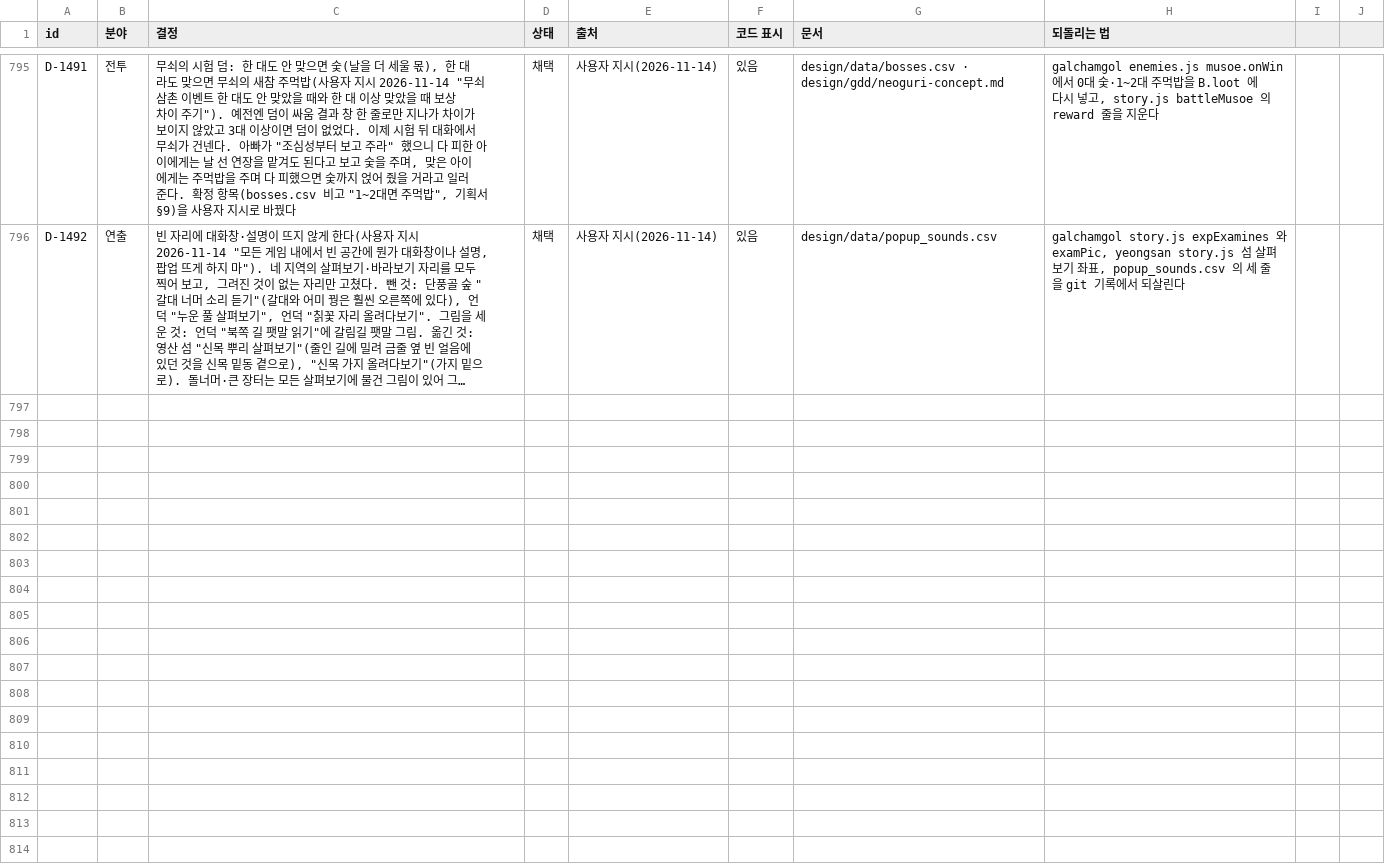
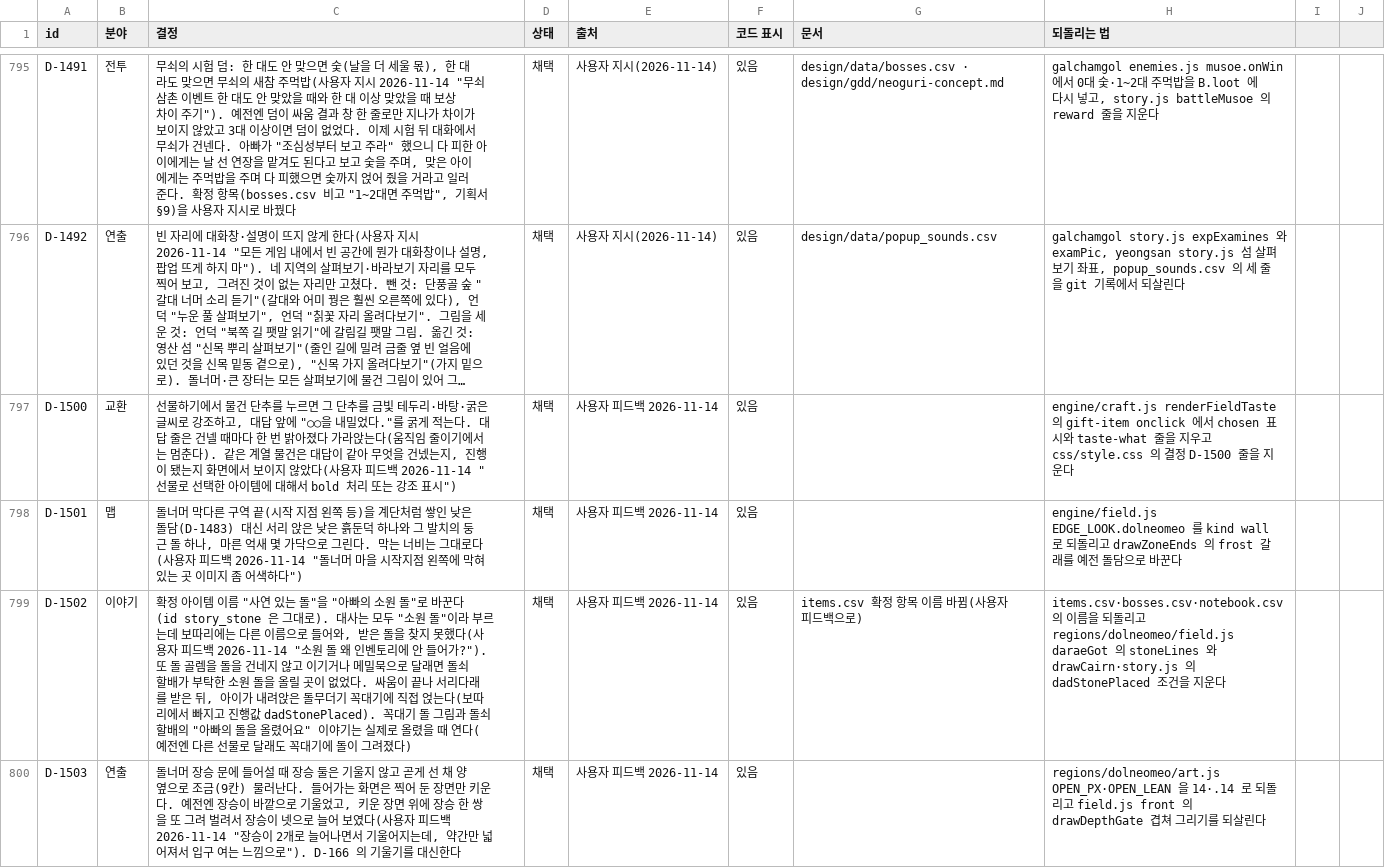
Before and after one commit to MATTTTJ/PACKOON, a CSV file: design/data/decisions.csv, drawn as a sheet; only a part is shown, gaps mark what is left out; long unchanged cells end in …; the diff names each change by its address in the sheet, - before the commit and + after, or states it on an @@ line.

```diff
--- a/design/data/decisions.csv
+++ b/design/data/decisions.csv
+row 797: D-1500 | 교환 | 선물하기에서 물건 단추를 누르면 그 단추를 금빛 테두리·바탕·굵은 글씨로 강조하고, 대답 앞에 "○○을 내밀었다."를 굵게 적는다. 대답 줄은 건넬 때마다 한 번 밝아졌다 가라앉는다(움직임 줄이기에서는 멈춘다). 같은 계열 물건은 대답이 같아 무엇을 건넸는지, 진행이 됐는지 화면에서 보이지 않았다(사용자 피드백 2026-11-14 "선물로 선택한 아이템에 대해서 bold 처리 또는 강조 표시") | 채택 | 사용자 피드백 2026-11-14 | 있음 |  | engine/craft.js renderFieldTaste 의 gift-item onclick 에서 chosen 표시와 taste-what 줄을 지우고 css/style.css 의 결정 D-1500 줄을 지운다
+row 798: D-1501 | 맵 | 돌너머 막다른 구역 끝(시작 지점 왼쪽 등)을 계단처럼 쌓인 낮은 돌담(D-1483) 대신 서리 앉은 낮은 흙둔덕 하나와 그 발치의 둥근 돌 하나, 마른 억새 몇 가닥으로 그린다. 막는 너비는 그대로다(사용자 피드백 2026-11-14 "돌너머 마을 시작지점 왼쪽에 막혀있는 곳 이미지 좀 어색하다") | 채택 | 사용자 피드백 2026-11-14 | 있음 |  | engine/field.js EDGE_LOOK.dolneomeo 를 kind wall 로 되돌리고 drawZoneEnds 의 frost 갈래를 예전 돌담으로 바꾼다
+row 799: D-1502 | 이야기 | 확정 아이템 이름 "사연 있는 돌"을 "아빠의 소원 돌"로 바꾼다(id story_stone 은 그대로). 대사는 모두 "소원 돌"이라 부르는데 보따리에는 다른 이름으로 들어와, 받은 돌을 찾지 못했다(사용자 피드백 2026-11-14 "소원 돌 왜 인벤토리에 안 들어가?"). 또 돌 골렘을 돌을 건네지 않고 이기거나 메밀묵으로 달래면 돌쇠 할배가 부탁한 소원 돌을 올릴 곳이 없었다. 싸움이 끝나 서리다래를 받은 뒤, 아이가 내려앉은 돌무더기 꼭대기에 직접 얹는다(보따리에서 빠지고 진행값 dadStonePlaced). 꼭대기 돌 그림과 돌쇠 할배의 "아빠의 돌을 올렸어요" 이야기는 실제로 올렸을 때 연다(예전엔 다른 선물로 달래도 꼭대기에 돌이 그려졌다) | 채택 | 사용자 피드백 2026-11-14 | 있음 | items.csv 확정 항목 이름 바뀜(사용자 피드백으로) | items.csv·bosses.csv·notebook.csv 의 이름을 되돌리고 regions/dolneomeo/field.js daraeGot 의 stoneLines 와 drawCairn·story.js 의 dadStonePlaced 조건을 지운다
+row 800: D-1503 | 연출 | 돌너머 장승 문에 들어설 때 장승 둘은 기울지 않고 곧게 선 채 양옆으로 조금(9칸) 물러난다. 들어가는 화면은 찍어 둔 장면만 키운다. 예전엔 장승이 바깥으로 기울었고, 키운 장면 위에 장승 한 쌍을 또 그려 벌려서 장승이 넷으로 늘어 보였다(사용자 피드백 2026-11-14 "장승이 2개로 늘어나면서 기울어지는데, 약간만 넓어져서 입구 여는 느낌으로"). D-166 의 기울기를 대신한다 | 채택 | 사용자 피드백 2026-11-14 | 있음 |  | regions/dolneomeo/art.js OPEN_PX·OPEN_LEAN 을 14·.14 로 되돌리고 field.js front 의 drawDepthGate 겹쳐 그리기를 되살린다
```
Also changed, not shown: design/data/bosses.csv, design/data/items.csv, 11 other files.
